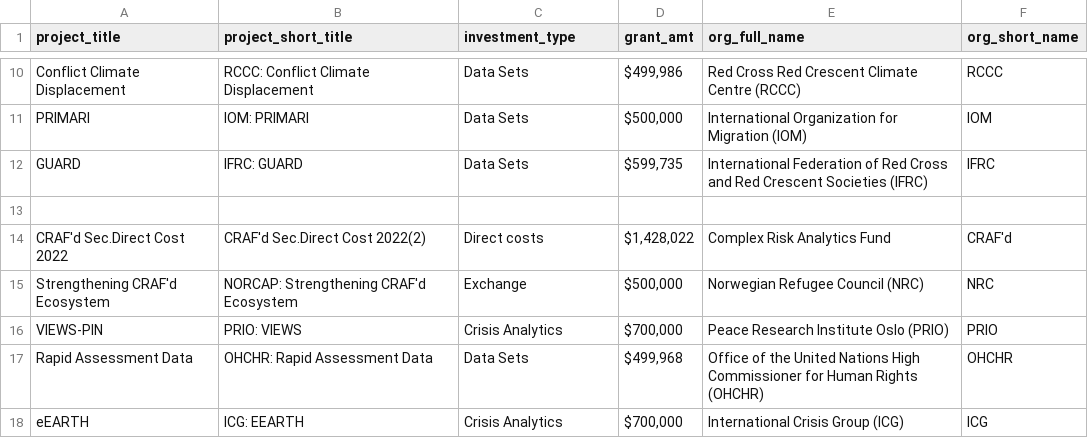
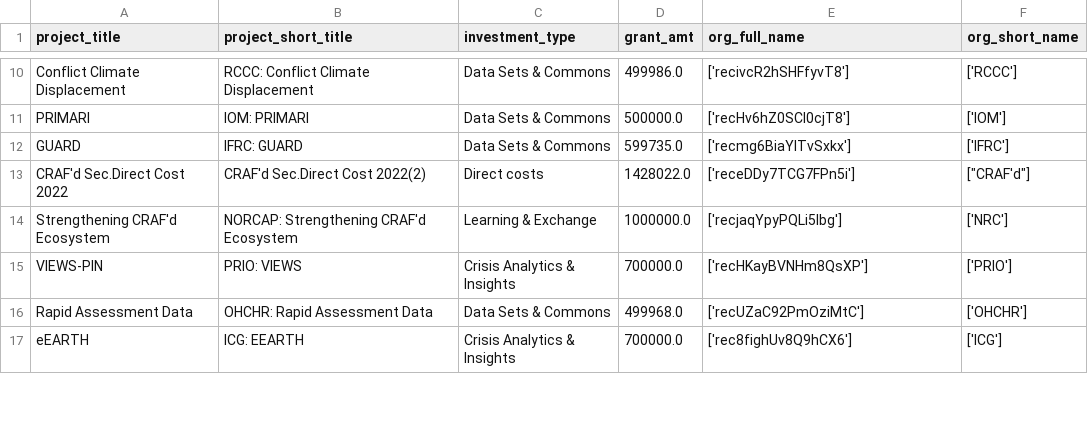
Before and after one commit to ComplexRiskAnalyticsFund/crafd-donor-portal, a CSV file: data/processed/df_projects.csv, drawn as a sheet; only a part is shown, gaps mark what is left out; removed rows and columns are numbered as before the commit, all else as after; the diff covers the shown part only; the diff names each change by its address in the sheet, - before the commit and + after, or states it on an @@ line.

```diff
--- a/data/processed/df_projects.csv
+++ b/data/processed/df_projects.csv
-C10:C12 (investment_type): Data Sets
+C10:C12 (investment_type): Data Sets & Commons
-D10 (grant_amt): $499,986
+D10 (grant_amt): 499986.0
-E10 (org_full_name): Red Cross Red Crescent Climate Centre (RCCC)
+E10 (org_full_name): ['recivcR2hSHFfyvT8']
-F10 (org_short_name): RCCC
+F10 (org_short_name): ['RCCC']
-D11 (grant_amt): $500,000
+D11 (grant_amt): 500000.0
-E11 (org_full_name): International Organization for Migration (IOM)
+E11 (org_full_name): ['recHv6hZ0SCI0cjT8']
-F11 (org_short_name): IOM
+F11 (org_short_name): ['IOM']
-D12 (grant_amt): $599,735
+D12 (grant_amt): 599735.0
-E12 (org_full_name): International Federation of Red Cross and Red Crescent Societies (IFRC)
+E12 (org_full_name): ['recmg6BiaYlTvSxkx']
-F12 (org_short_name): IFRC
+F12 (org_short_name): ['IFRC']
-row 13: (empty)
-D13 (grant_amt): $1,428,022
+D13 (grant_amt): 1428022.0
-E13 (org_full_name): Complex Risk Analytics Fund
+E13 (org_full_name): ['receDDy7TCG7FPn5i']
-F13 (org_short_name): CRAF'd
+F13 (org_short_name): ["CRAF'd"]
-C14 (investment_type): Exchange
+C14 (investment_type): Learning & Exchange
-D14 (grant_amt): $500,000
+D14 (grant_amt): 1000000.0
-E14 (org_full_name): Norwegian Refugee Council (NRC)
+E14 (org_full_name): ['recjaqYpyPQLi5Ibg']
-F14 (org_short_name): NRC
+F14 (org_short_name): ['NRC']
-C15 (investment_type): Crisis Analytics
+C15 (investment_type): Crisis Analytics & Insights
-D15 (grant_amt): $700,000
+D15 (grant_amt): 700000.0
-E15 (org_full_name): Peace Research Institute Oslo (PRIO)
+E15 (org_full_name): ['recHKayBVNHm8QsXP']
-F15 (org_short_name): PRIO
+F15 (org_short_name): ['PRIO']
-C16 (investment_type): Data Sets
+C16 (investment_type): Data Sets & Commons
-D16 (grant_amt): $499,968
+D16 (grant_amt): 499968.0
-E16 (org_full_name): Office of the United Nations High Commissioner for Human Rights (OHCHR)
+E16 (org_full_name): ['recUZaC92PmOziMtC']
-F16 (org_short_name): OHCHR
+F16 (org_short_name): ['OHCHR']
-C17 (investment_type): Crisis Analytics
+C17 (investment_type): Crisis Analytics & Insights
-D17 (grant_amt): $700,000
+D17 (grant_amt): 700000.0
-E17 (org_full_name): International Crisis Group (ICG)
+E17 (org_full_name): ['rec8fighUv8Q9hCX6']
-F17 (org_short_name): ICG
+F17 (org_short_name): ['ICG']
```
Also changed, not shown: 53 edited cells elsewhere in this file, data/processed/df_parners_registry.csv, 26 other files.
